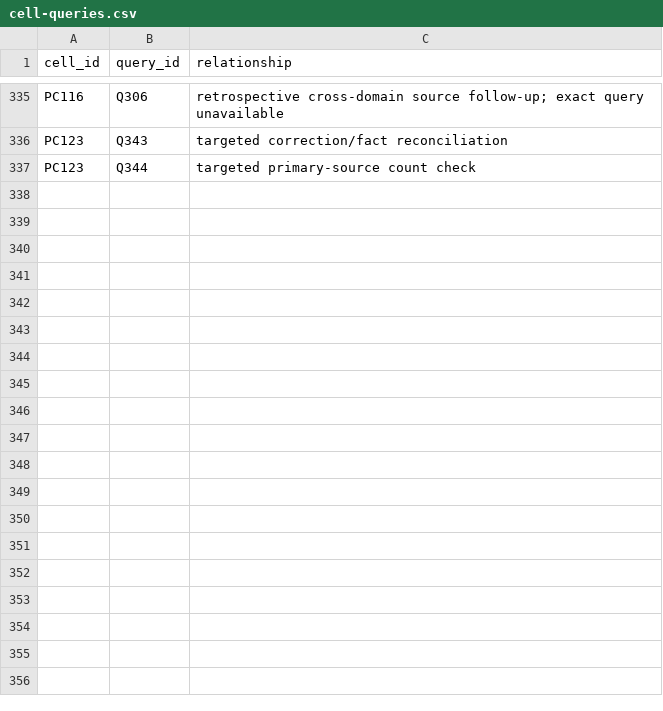
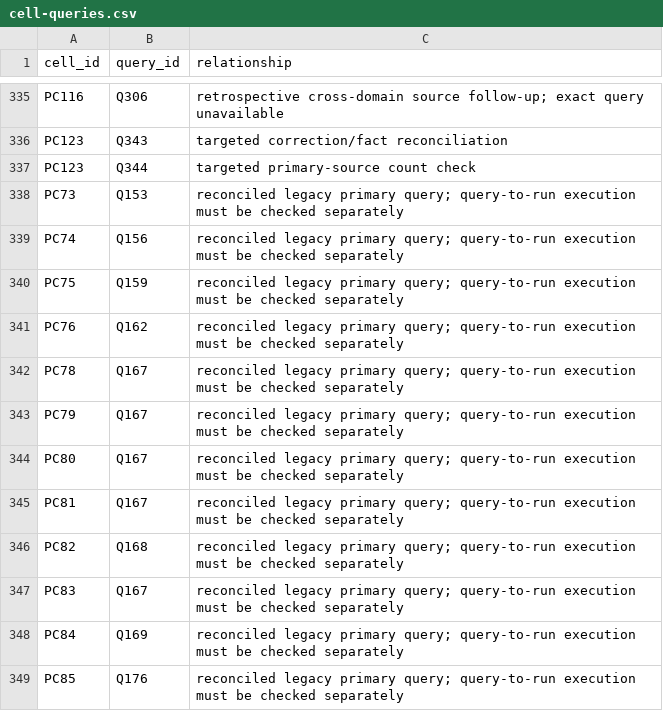
Before and after one commit to harshgounder/repo-quality-framework, a CSV file: research/v2/cell-queries.csv, drawn as a sheet; only a part is shown, gaps mark what is left out; the diff names each change by its address in the sheet, - before the commit and + after, or states it on an @@ line.

```diff
--- a/research/v2/cell-queries.csv
+++ b/research/v2/cell-queries.csv
+row 338: PC73 | Q153 | reconciled legacy primary query; query-to-run execution must be checked separately
+row 339: PC74 | Q156 | reconciled legacy primary query; query-to-run execution must be checked separately
+row 340: PC75 | Q159 | reconciled legacy primary query; query-to-run execution must be checked separately
+row 341: PC76 | Q162 | reconciled legacy primary query; query-to-run execution must be checked separately
+row 342: PC78 | Q167 | reconciled legacy primary query; query-to-run execution must be checked separately
+row 343: PC79 | Q167 | reconciled legacy primary query; query-to-run execution must be checked separately
+row 344: PC80 | Q167 | reconciled legacy primary query; query-to-run execution must be checked separately
+row 345: PC81 | Q167 | reconciled legacy primary query; query-to-run execution must be checked separately
+row 346: PC82 | Q168 | reconciled legacy primary query; query-to-run execution must be checked separately
+row 347: PC83 | Q167 | reconciled legacy primary query; query-to-run execution must be checked separately
+row 348: PC84 | Q169 | reconciled legacy primary query; query-to-run execution must be checked separately
+row 349: PC85 | Q176 | reconciled legacy primary query; query-to-run execution must be checked separately
```
Also changed, not shown: research/audit/claim-audit.csv, research/audit/requirements-trace.csv, 39 other files.
